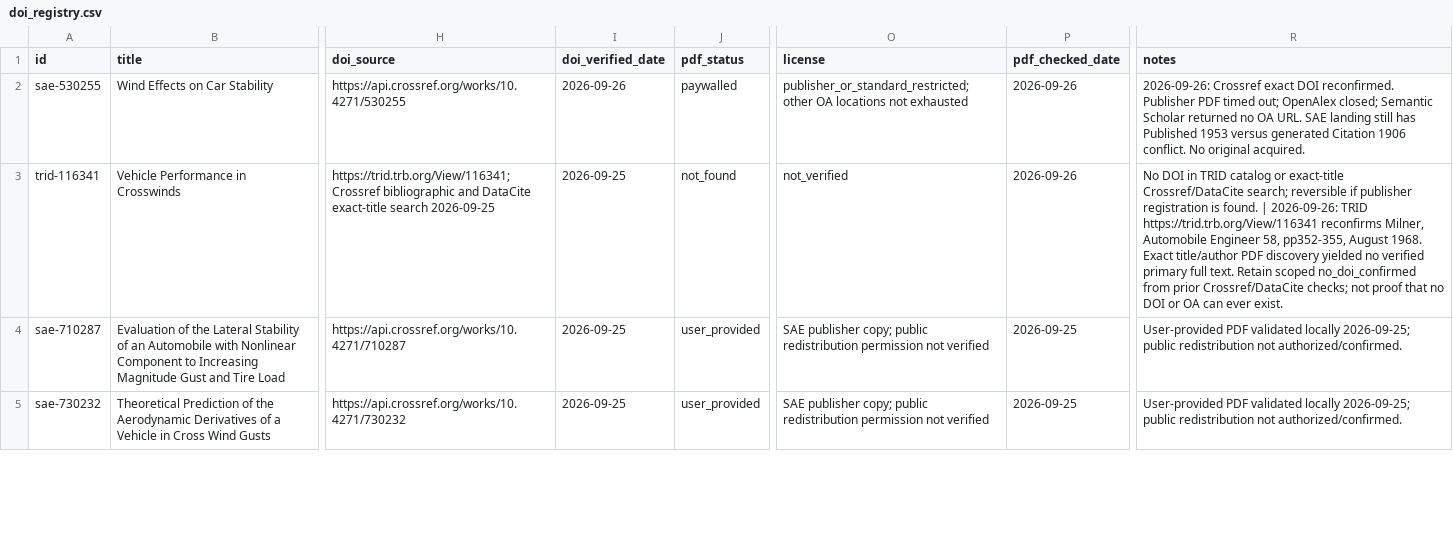
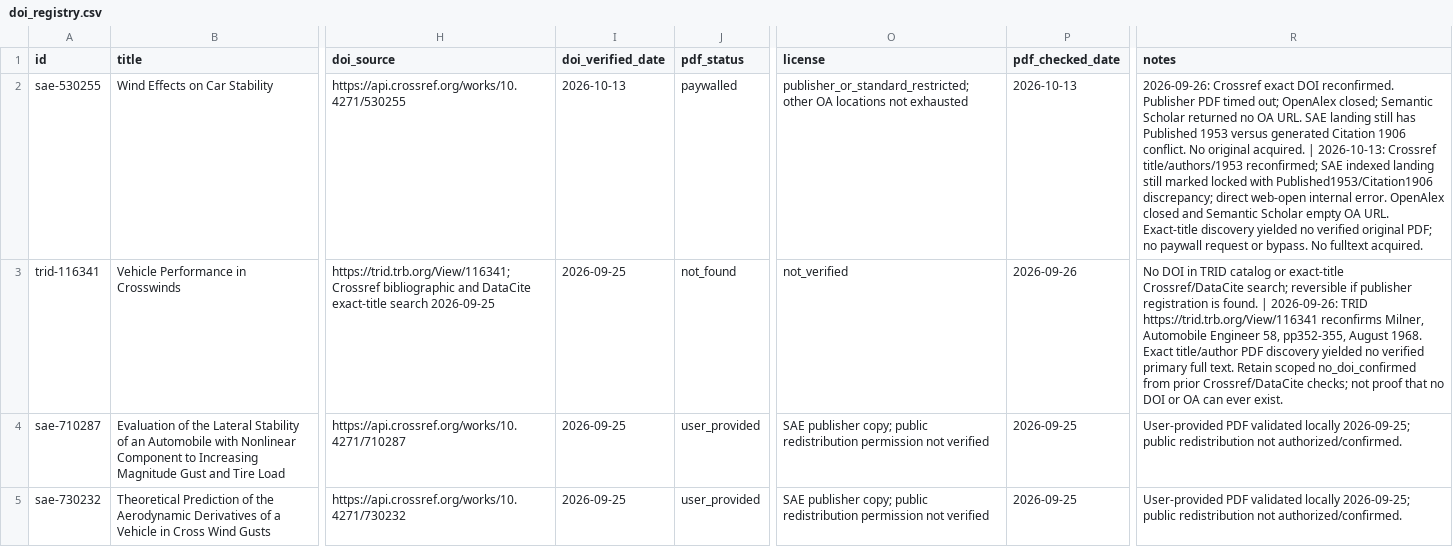
Before and after one commit to mao19990908/Crosswind, a CSV file: sources/doi_registry.csv, drawn as a sheet; only a part is shown, gaps mark what is left out; the diff covers the shown part only; the diff names each change by its address in the sheet, - before the commit and + after, or states it on an @@ line.

```diff
--- a/sources/doi_registry.csv
+++ b/sources/doi_registry.csv
-I2 (doi_verified_date): 2026-09-26
+I2 (doi_verified_date): 2026-10-13
-P2 (pdf_checked_date): 2026-09-26
+P2 (pdf_checked_date): 2026-10-13
-R2 (notes): …original acquired.
+R2 (notes): …original acquired. | 2026-10-13: Crossref title/authors/1953 reconfirmed; SAE indexed landing still marked locked with Published1953/Citation1906 discrepancy; direct web-open internal error. OpenAlex closed and Semantic Scholar empty OA URL. Exact-title discovery yielded no verified original PDF; no paywall request or bypass. No fulltext acquired.
```
Also changed, not shown: 3 edited cells elsewhere in this file, search/search_ledger.csv, sources/index.csv, 12 other files.
